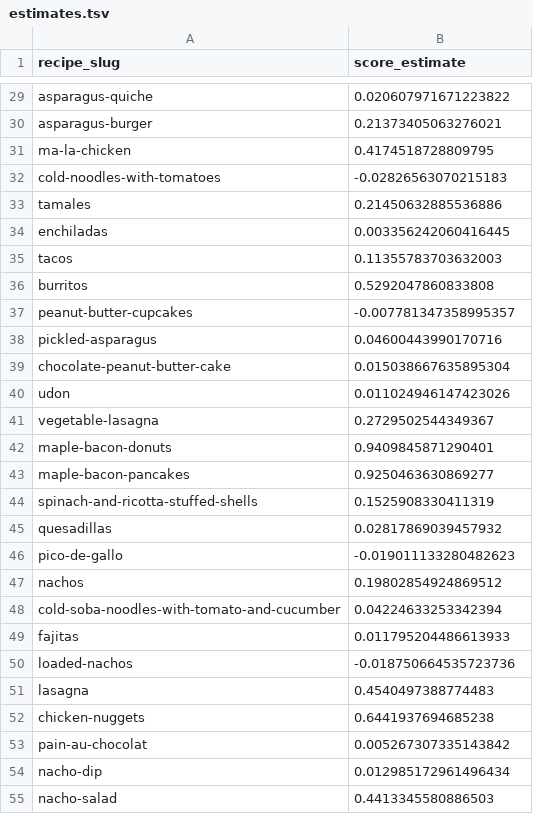
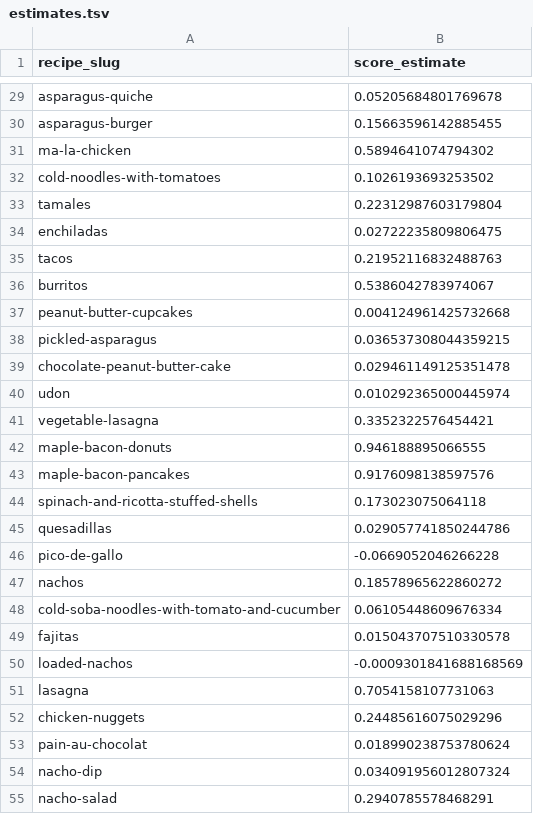
Before and after one commit to jtvon/dx704-project-04, a TSV file: estimates.tsv, drawn as a sheet; only a part is shown, gaps mark what is left out; the diff covers the shown part only; the diff names each change by its address in the sheet, - before the commit and + after, or states it on an @@ line.

```diff
--- a/estimates.tsv
+++ b/estimates.tsv
-B29 (score_estimate): 0.020607971671223822
+B29 (score_estimate): 0.05205684801769678
-B30 (score_estimate): 0.21373405063276021
+B30 (score_estimate): 0.15663596142885455
-B31 (score_estimate): 0.4174518728809795
+B31 (score_estimate): 0.5894641074794302
-B32 (score_estimate): -0.02826563070215183
+B32 (score_estimate): 0.1026193693253502
-B33 (score_estimate): 0.21450632885536886
+B33 (score_estimate): 0.22312987603179804
-B34 (score_estimate): 0.003356242060416445
+B34 (score_estimate): 0.02722235809806475
-B35 (score_estimate): 0.11355783703632003
+B35 (score_estimate): 0.21952116832488763
-B36 (score_estimate): 0.5292047860833808
+B36 (score_estimate): 0.5386042783974067
-B37 (score_estimate): -0.007781347358995357
+B37 (score_estimate): 0.004124961425732668
-B38 (score_estimate): 0.04600443990170716
+B38 (score_estimate): 0.036537308044359215
-B39 (score_estimate): 0.015038667635895304
+B39 (score_estimate): 0.029461149125351478
-B40 (score_estimate): 0.011024946147423026
+B40 (score_estimate): 0.010292365000445974
-B41 (score_estimate): 0.2729502544349367
+B41 (score_estimate): 0.3352322576454421
-B42 (score_estimate): 0.9409845871290401
+B42 (score_estimate): 0.946188895066555
-B43 (score_estimate): 0.9250463630869277
+B43 (score_estimate): 0.9176098138597576
-B44 (score_estimate): 0.1525908330411319
+B44 (score_estimate): 0.173023075064118
-B45 (score_estimate): 0.02817869039457932
+B45 (score_estimate): 0.029057741850244786
-B46 (score_estimate): -0.019011133280482623
+B46 (score_estimate): -0.0669052046266228
-B47 (score_estimate): 0.19802854924869512
+B47 (score_estimate): 0.18578965622860272
-B48 (score_estimate): 0.04224633253342394
+B48 (score_estimate): 0.06105448609676334
-B49 (score_estimate): 0.011795204486613933
+B49 (score_estimate): 0.015043707510330578
-B50 (score_estimate): -0.018750664535723736
+B50 (score_estimate): -0.0009301841688168569
-B51 (score_estimate): 0.4540497388774483
+B51 (score_estimate): 0.7054158107731063
-B52 (score_estimate): 0.6441937694685238
+B52 (score_estimate): 0.24485616075029296
-B53 (score_estimate): 0.005267307335143842
+B53 (score_estimate): 0.018990238753780624
-B54 (score_estimate): 0.012985172961496434
+B54 (score_estimate): 0.034091956012807324
-B55 (score_estimate): 0.4413345580886503
+B55 (score_estimate): 0.2940785578468291
```
Also changed, not shown: 73 edited cells elsewhere in this file, bounds.tsv, model.tsv, 3 other files.
